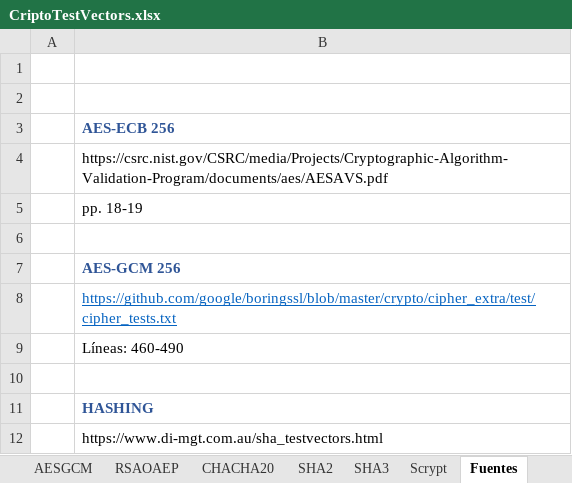
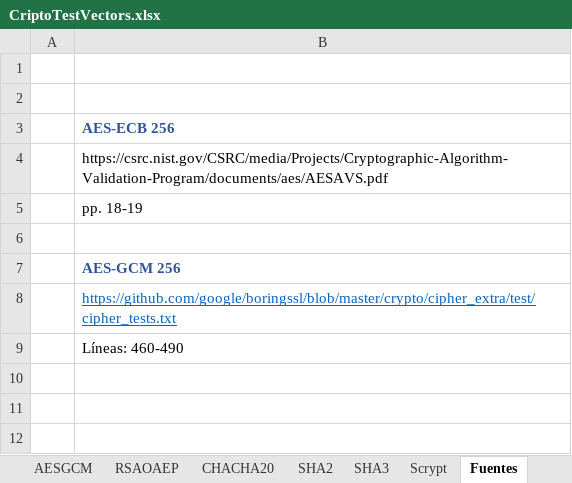
Before and after one commit to andresbasilea/Proyecto1Criptografia, an Excel workbook: CriptoTestVectors.xlsx, sheet Fuentes, drawn as a sheet; values as stored, in another font and other column widths than the file's, no borders; the diff names each change by its address in the sheet, - before the commit and + after, or states it on an @@ line.

```diff
--- a/CriptoTestVectors.xlsx (sheet Fuentes)
+++ b/CriptoTestVectors.xlsx (sheet Fuentes)
-row 10: (empty)
-row 11:  | HASHING
-row 12:  | https://www.di-mgt.com.au/sha_testvectors.html
```
Also changed, not shown: 1 other file.
